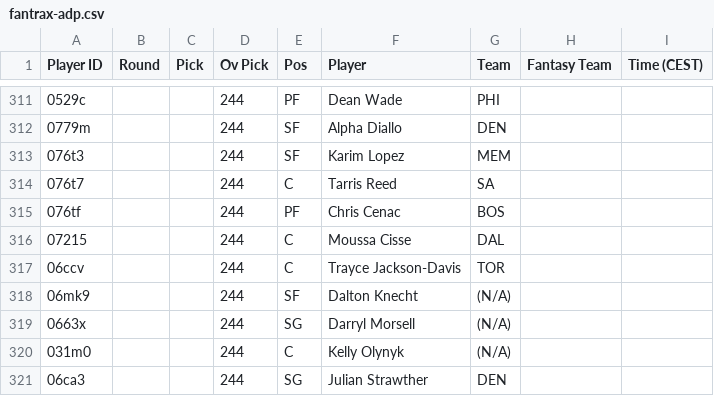
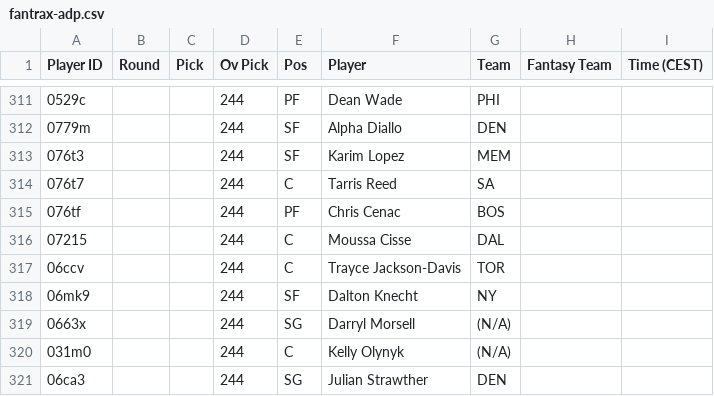
Before and after one commit to Pizzaratops/MFHFBs-NBA-Projections, a CSV file: data/fantrax-adp.csv, drawn as a sheet; only a part is shown, gaps mark what is left out.

```diff
--- a/data/fantrax-adp.csv
+++ b/data/fantrax-adp.csv
@@ -317,3 +317,3 @@
 "06ccv","","","244","C","Trayce Jackson-Davis","TOR","",""
-"06mk9","","","244","SF","Dalton Knecht","(N/A)","",""
+"06mk9","","","244","SF","Dalton Knecht","NY","",""
 "0663x","","","244","SG","Darryl Morsell","(N/A)","",""
```
Also changed, not shown: 1 other file.
